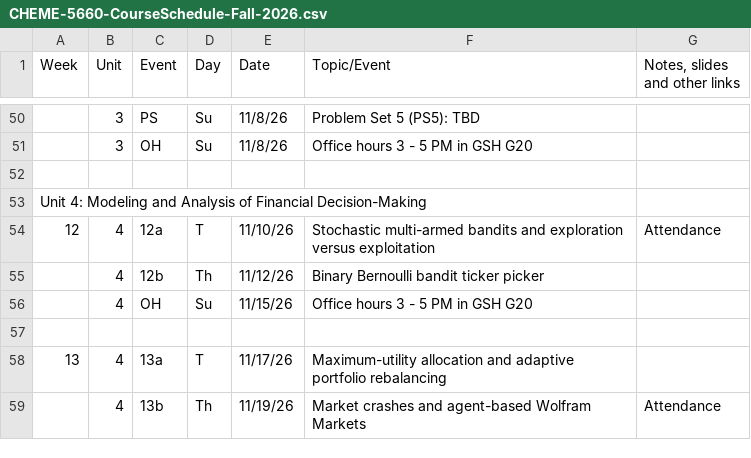
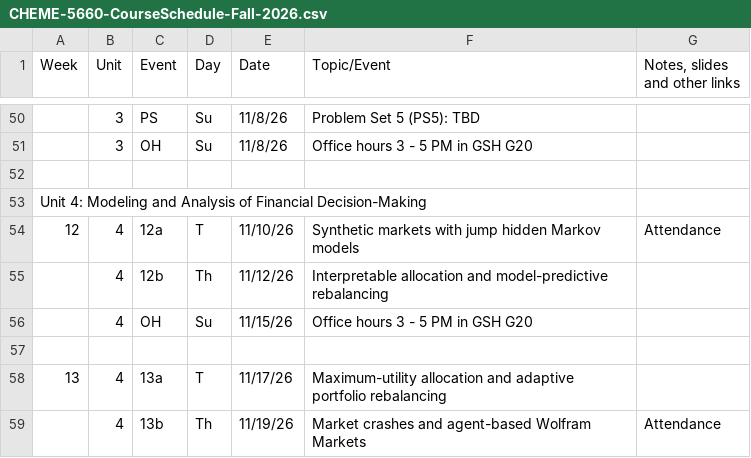
Before and after one commit to varnerlab/CHEME-5660-CourseRepository-Fall-2026, a CSV file: lectures/instructor/schedule/CHEME-5660-CourseSchedule-Fall-2026.csv, drawn as a sheet; only a part is shown, gaps mark what is left out; the diff names each change by its address in the sheet, - before the commit and + after, or states it on an @@ line.

```diff
--- a/lectures/instructor/schedule/CHEME-5660-CourseSchedule-Fall-2026.csv
+++ b/lectures/instructor/schedule/CHEME-5660-CourseSchedule-Fall-2026.csv
-F54 (Topic/Event): Stochastic multi-armed bandits and exploration versus exploitation
+F54 (Topic/Event): Synthetic markets with jump hidden Markov models
-F55 (Topic/Event): Binary Bernoulli bandit ticker picker
+F55 (Topic/Event): Interpretable allocation and model-predictive rebalancing
```
Also changed, not shown: 5 other files.
